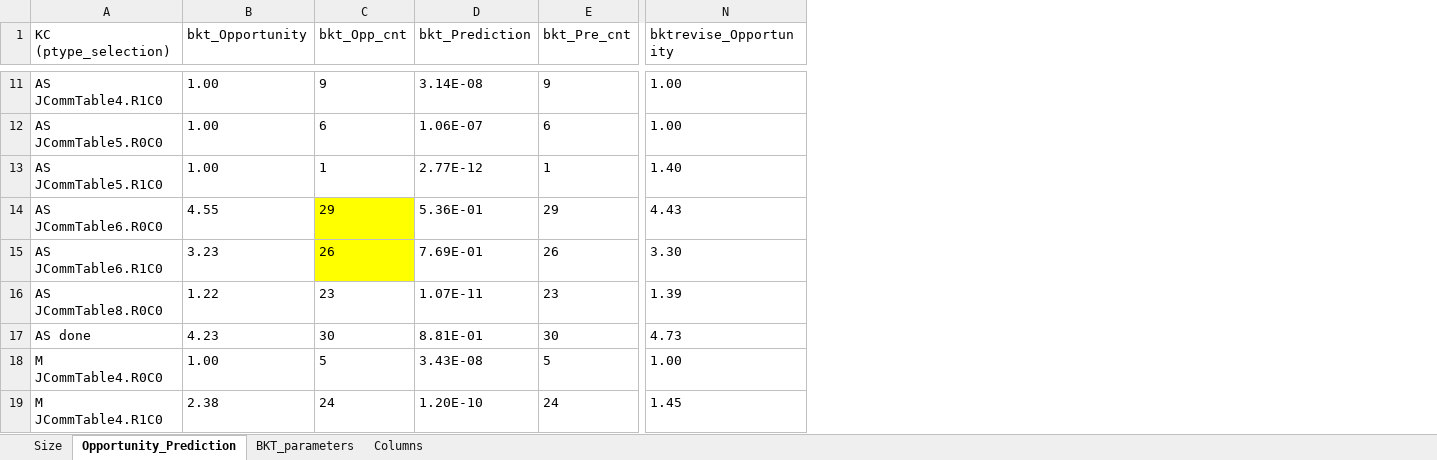
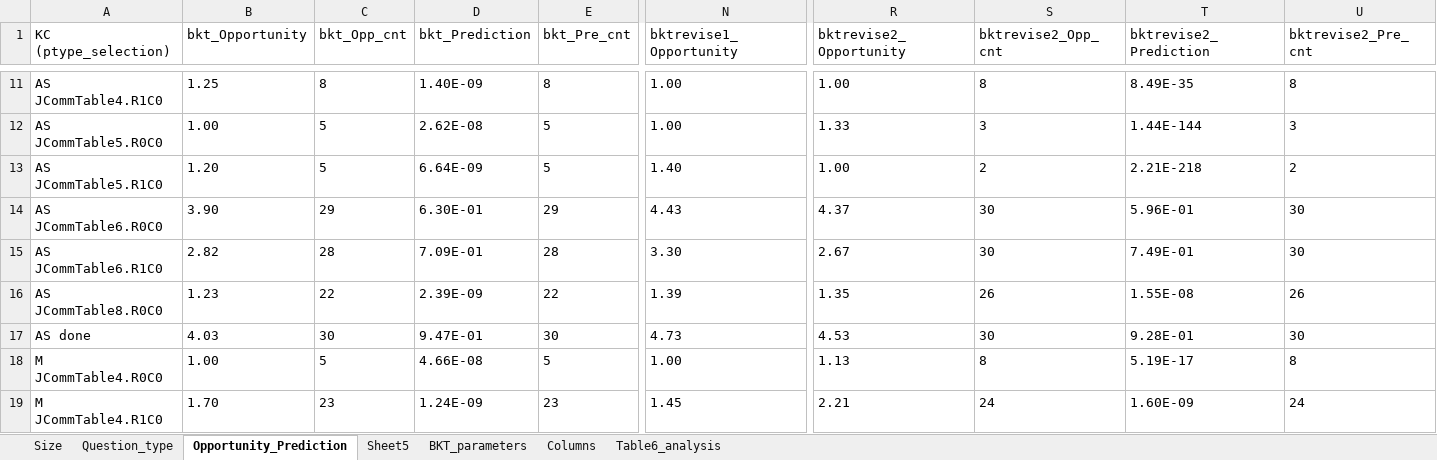
Before and after one commit to qiaozhQZ/AL-Analysis, an Excel workbook: Data/Result.xlsx, sheet Opportunity_Prediction, drawn as a sheet; only a part is shown, gaps mark what is left out; values as stored, in another font and other column widths than the file's, no borders; charts and pictures not drawn; the diff covers the shown part only; the diff names each change by its address in the sheet, - before the commit and + after, or states it on an @@ line.

```diff
--- a/Data/Result.xlsx (sheet Opportunity_Prediction)
+++ b/Data/Result.xlsx (sheet Opportunity_Prediction)
+sheet tab: Question_type
+sheet tab: Sheet5
+sheet tab: Table6_analysis
+column R (bktrevise2_Opportunity), rows 11-19: 1.00 | 1.33 | 1.00 | 4.37 | 2.67 | 1.35 | 4.53 | 1.13 | 2.21
+column S (bktrevise2_Opp_cnt), rows 11-19: 8 | 3 | 2 | 30 | 30 | 26 | 30 | 8 | 24
+column T (bktrevise2_Prediction), rows 11-19: 8.49E-35 | 1.44E-144 | 2.21E-218 | 5.96E-01 | 7.49E-01 | 1.55E-08 | 9.28E-01 | 5.19E-17 | 1.60E-09
+column U (bktrevise2_Pre_cnt), rows 11-19: 8 | 3 | 2 | 30 | 30 | 26 | 30 | 8 | 24
-N1: bktrevise_Opportunity
+N1: bktrevise1_Opportunity
-B11 (bkt_Opportunity): 1.00
+B11 (bkt_Opportunity): 1.25
-C11 (bkt_Opp_cnt): 9
+C11 (bkt_Opp_cnt): 8
-D11 (bkt_Prediction): 3.14E-08
+D11 (bkt_Prediction): 1.40E-09
-E11 (bkt_Pre_cnt): 9
+E11 (bkt_Pre_cnt): 8
-C12 (bkt_Opp_cnt): 6
+C12 (bkt_Opp_cnt): 5
-D12 (bkt_Prediction): 1.06E-07
+D12 (bkt_Prediction): 2.62E-08
-E12 (bkt_Pre_cnt): 6
+E12 (bkt_Pre_cnt): 5
-B13 (bkt_Opportunity): 1.00
+B13 (bkt_Opportunity): 1.20
-C13 (bkt_Opp_cnt): 1
+C13 (bkt_Opp_cnt): 5
-D13 (bkt_Prediction): 2.77E-12
+D13 (bkt_Prediction): 6.64E-09
-E13 (bkt_Pre_cnt): 1
+E13 (bkt_Pre_cnt): 5
-B14 (bkt_Opportunity): 4.55
+B14 (bkt_Opportunity): 3.90
-C14:C15 fill: #FFFF00
+C14:C15 fill: none
-D14 (bkt_Prediction): 5.36E-01
+D14 (bkt_Prediction): 6.30E-01
-B15 (bkt_Opportunity): 3.23
+B15 (bkt_Opportunity): 2.82
-C15 (bkt_Opp_cnt): 26
+C15 (bkt_Opp_cnt): 28
-D15 (bkt_Prediction): 7.69E-01
+D15 (bkt_Prediction): 7.09E-01
-E15 (bkt_Pre_cnt): 26
+E15 (bkt_Pre_cnt): 28
-B16 (bkt_Opportunity): 1.22
+B16 (bkt_Opportunity): 1.23
-C16 (bkt_Opp_cnt): 23
+C16 (bkt_Opp_cnt): 22
-D16 (bkt_Prediction): 1.07E-11
+D16 (bkt_Prediction): 2.39E-09
-E16 (bkt_Pre_cnt): 23
+E16 (bkt_Pre_cnt): 22
-B17 (bkt_Opportunity): 4.23
+B17 (bkt_Opportunity): 4.03
-D17 (bkt_Prediction): 8.81E-01
+D17 (bkt_Prediction): 9.47E-01
-D18 (bkt_Prediction): 3.43E-08
+D18 (bkt_Prediction): 4.66E-08
-B19 (bkt_Opportunity): 2.38
+B19 (bkt_Opportunity): 1.70
-C19 (bkt_Opp_cnt): 24
+C19 (bkt_Opp_cnt): 23
-D19 (bkt_Prediction): 1.20E-10
+D19 (bkt_Prediction): 1.24E-09
-E19 (bkt_Pre_cnt): 24
+E19 (bkt_Pre_cnt): 23
```
Also changed, not shown: 47 edited cells elsewhere in this sheet, sheet Size, charts or pictures, 18 other files.
